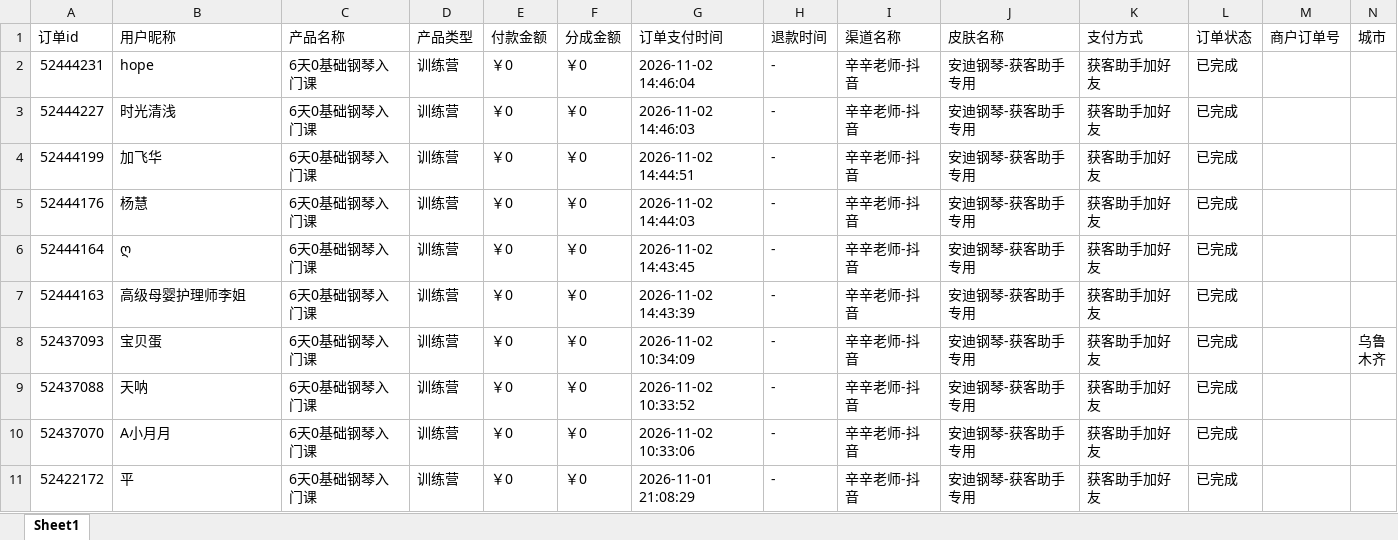
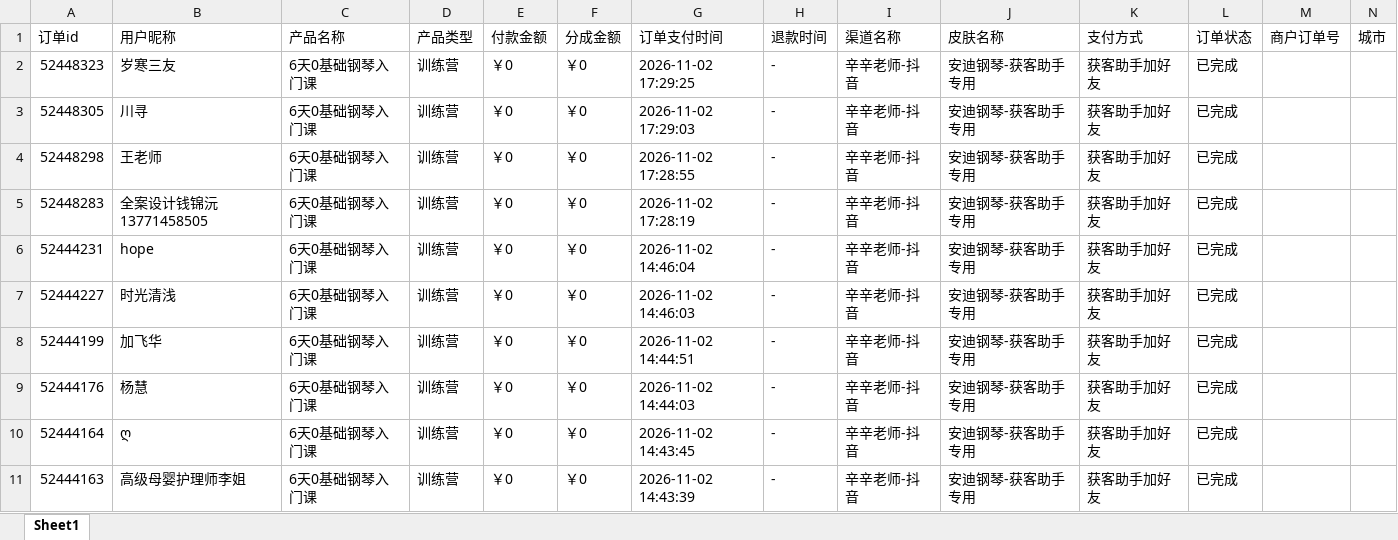
Before and after one commit to JNC121314/jianzhi-dashboard, an Excel workbook: data/exports/毛毛矩阵/dist_order_2026-11-02.xlsx, sheet Sheet1, drawn as a sheet; only a part is shown; the shorter side is filled out with more unchanged rows; values as stored, in another font and other column widths than the file's, no borders; the diff names each change by its address in the sheet, - before the commit and + after, or states it on an @@ line.

```diff
--- a/data/exports/毛毛矩阵/dist_order_2026-11-02.xlsx (sheet Sheet1)
+++ b/data/exports/毛毛矩阵/dist_order_2026-11-02.xlsx (sheet Sheet1)
+row 2: 52448323 | 岁寒三友 | 6天0基础钢琴入门课 | 训练营 | ￥0 | ￥0 | 2026-11-02 17:29:25 | - | 辛辛老师-抖音 | 安迪钢琴-获客助手专用 | 获客助手加好友 | 已完成
+row 3: 52448305 | 川寻 | 6天0基础钢琴入门课 | 训练营 | ￥0 | ￥0 | 2026-11-02 17:29:03 | - | 辛辛老师-抖音 | 安迪钢琴-获客助手专用 | 获客助手加好友 | 已完成
+row 4: 52448298 | 王老师 | 6天0基础钢琴入门课 | 训练营 | ￥0 | ￥0 | 2026-11-02 17:28:55 | - | 辛辛老师-抖音 | 安迪钢琴-获客助手专用 | 获客助手加好友 | 已完成
+row 5: 52448283 | 全案设计钱锦沅13771458505 | 6天0基础钢琴入门课 | 训练营 | ￥0 | ￥0 | 2026-11-02 17:28:19 | - | 辛辛老师-抖音 | 安迪钢琴-获客助手专用 | 获客助手加好友 | 已完成
```
Also changed, not shown: data/exports/严总/dist_order_2026-11-02.xlsx, data/exports/王颖瑜伽/dist_order_2026-11-02.xlsx, 7 other files.
